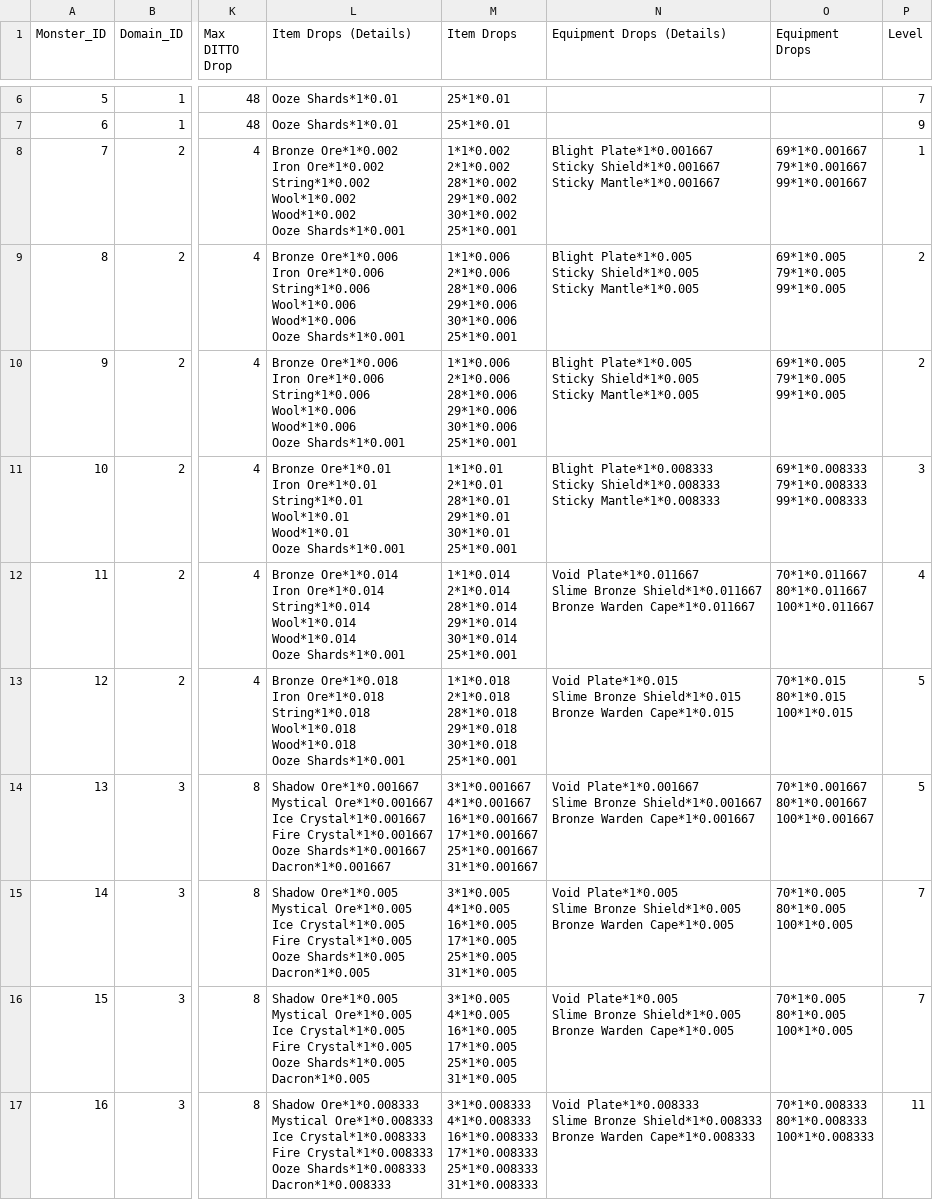
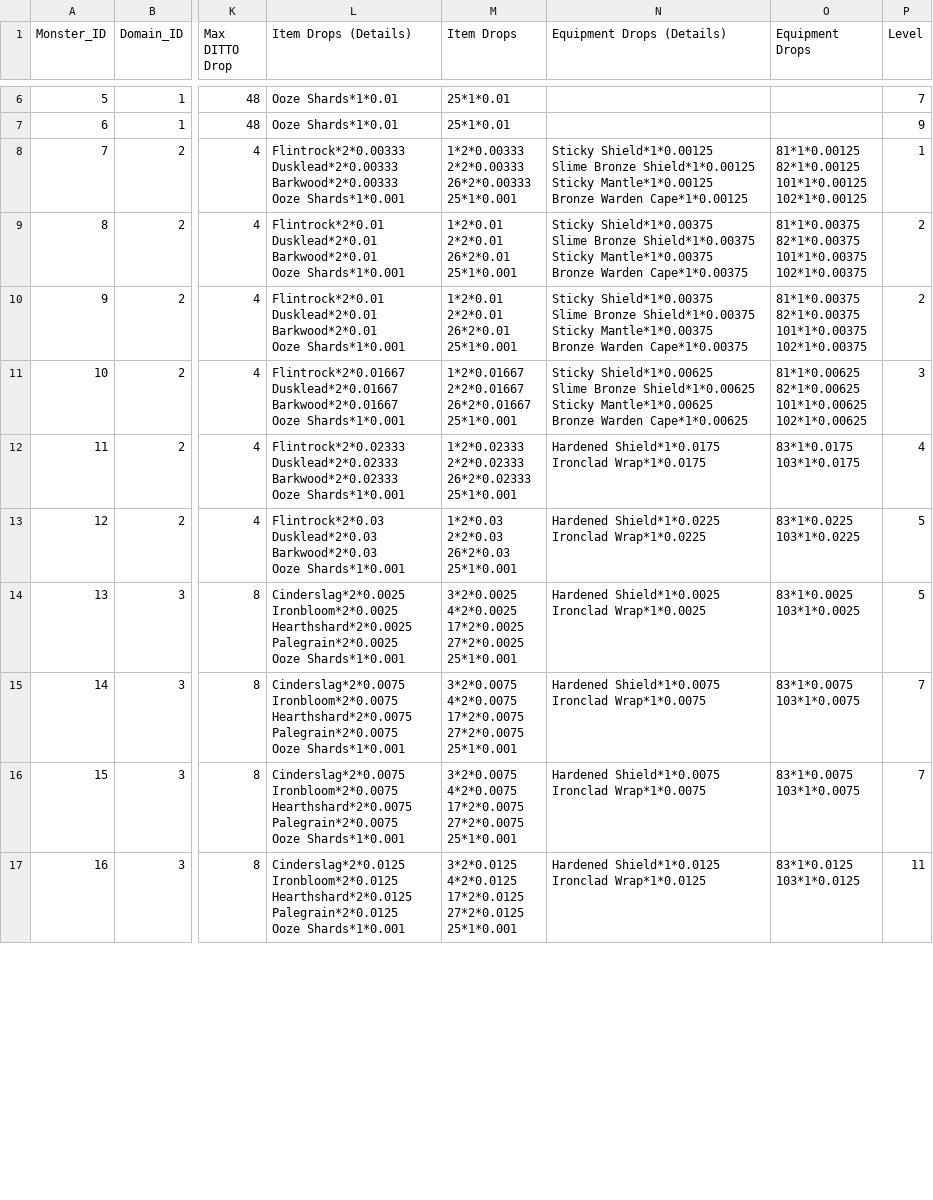
Before and after one commit to ditto-dao/ditto-quest-socket-server, a CSV file: src/encyclopedia/raw-csv/monsters.csv, drawn as a sheet; only a part is shown, gaps mark what is left out; ↵ is a line break in a cell; the diff covers the shown part only; the diff names each change by its address in the sheet, - before the commit and + after, or states it on an @@ line.

Commit message:
Fixed monster drops data and seeding script

```diff
--- a/src/encyclopedia/raw-csv/monsters.csv
+++ b/src/encyclopedia/raw-csv/monsters.csv
-L8 (Item Drops (Details)): Bronze Ore*1*0.002 ↵ Iron Ore*1*0.002 ↵ String*1*0.002 ↵ Wool*1*0.002 ↵ Wood*1*0.002 ↵ Ooze Shards*1*0.001
+L8 (Item Drops (Details)): Flintrock*2*0.00333 ↵ Dusklead*2*0.00333 ↵ Barkwood*2*0.00333 ↵ Ooze Shards*1*0.001
-M8 (Item Drops): 1*1*0.002 ↵ 2*1*0.002 ↵ 28*1*0.002 ↵ 29*1*0.002 ↵ 30*1*0.002 ↵ 25*1*0.001
+M8 (Item Drops): 1*2*0.00333 ↵ 2*2*0.00333 ↵ 26*2*0.00333 ↵ 25*1*0.001
-N8 (Equipment Drops (Details)): Blight Plate*1*0.001667 ↵ Sticky Shield*1*0.001667 ↵ Sticky Mantle*1*0.001667
+N8 (Equipment Drops (Details)): Sticky Shield*1*0.00125 ↵ Slime Bronze Shield*1*0.00125 ↵ Sticky Mantle*1*0.00125 ↵ Bronze Warden Cape*1*0.00125
-O8 (Equipment Drops): 69*1*0.001667 ↵ 79*1*0.001667 ↵ 99*1*0.001667
+O8 (Equipment Drops): 81*1*0.00125 ↵ 82*1*0.00125 ↵ 101*1*0.00125 ↵ 102*1*0.00125
-L9:L10 (Item Drops (Details)): Bronze Ore*1*0.006 ↵ Iron Ore*1*0.006 ↵ String*1*0.006 ↵ Wool*1*0.006 ↵ Wood*1*0.006 ↵ Ooze Shards*1*0.001
+L9:L10 (Item Drops (Details)): Flintrock*2*0.01 ↵ Dusklead*2*0.01 ↵ Barkwood*2*0.01 ↵ Ooze Shards*1*0.001
-M9:M10 (Item Drops): 1*1*0.006 ↵ 2*1*0.006 ↵ 28*1*0.006 ↵ 29*1*0.006 ↵ 30*1*0.006 ↵ 25*1*0.001
+M9:M10 (Item Drops): 1*2*0.01 ↵ 2*2*0.01 ↵ 26*2*0.01 ↵ 25*1*0.001
-N9:N10 (Equipment Drops (Details)): Blight Plate*1*0.005 ↵ Sticky Shield*1*0.005 ↵ Sticky Mantle*1*0.005
+N9:N10 (Equipment Drops (Details)): Sticky Shield*1*0.00375 ↵ Slime Bronze Shield*1*0.00375 ↵ Sticky Mantle*1*0.00375 ↵ Bronze Warden Cape*1*0.00375
-O9:O10 (Equipment Drops): 69*1*0.005 ↵ 79*1*0.005 ↵ 99*1*0.005
+O9:O10 (Equipment Drops): 81*1*0.00375 ↵ 82*1*0.00375 ↵ 101*1*0.00375 ↵ 102*1*0.00375
-L11 (Item Drops (Details)): Bronze Ore*1*0.01 ↵ Iron Ore*1*0.01 ↵ String*1*0.01 ↵ Wool*1*0.01 ↵ Wood*1*0.01 ↵ Ooze Shards*1*0.001
+L11 (Item Drops (Details)): Flintrock*2*0.01667 ↵ Dusklead*2*0.01667 ↵ Barkwood*2*0.01667 ↵ Ooze Shards*1*0.001
-M11 (Item Drops): 1*1*0.01 ↵ 2*1*0.01 ↵ 28*1*0.01 ↵ 29*1*0.01 ↵ 30*1*0.01 ↵ 25*1*0.001
+M11 (Item Drops): 1*2*0.01667 ↵ 2*2*0.01667 ↵ 26*2*0.01667 ↵ 25*1*0.001
-N11 (Equipment Drops (Details)): Blight Plate*1*0.008333 ↵ Sticky Shield*1*0.008333 ↵ Sticky Mantle*1*0.008333
+N11 (Equipment Drops (Details)): Sticky Shield*1*0.00625 ↵ Slime Bronze Shield*1*0.00625 ↵ Sticky Mantle*1*0.00625 ↵ Bronze Warden Cape*1*0.00625
-O11 (Equipment Drops): 69*1*0.008333 ↵ 79*1*0.008333 ↵ 99*1*0.008333
+O11 (Equipment Drops): 81*1*0.00625 ↵ 82*1*0.00625 ↵ 101*1*0.00625 ↵ 102*1*0.00625
-L12 (Item Drops (Details)): Bronze Ore*1*0.014 ↵ Iron Ore*1*0.014 ↵ String*1*0.014 ↵ Wool*1*0.014 ↵ Wood*1*0.014 ↵ Ooze Shards*1*0.001
+L12 (Item Drops (Details)): Flintrock*2*0.02333 ↵ Dusklead*2*0.02333 ↵ Barkwood*2*0.02333 ↵ Ooze Shards*1*0.001
-M12 (Item Drops): 1*1*0.014 ↵ 2*1*0.014 ↵ 28*1*0.014 ↵ 29*1*0.014 ↵ 30*1*0.014 ↵ 25*1*0.001
+M12 (Item Drops): 1*2*0.02333 ↵ 2*2*0.02333 ↵ 26*2*0.02333 ↵ 25*1*0.001
-N12 (Equipment Drops (Details)): Void Plate*1*0.011667 ↵ Slime Bronze Shield*1*0.011667 ↵ Bronze Warden Cape*1*0.011667
+N12 (Equipment Drops (Details)): Hardened Shield*1*0.0175 ↵ Ironclad Wrap*1*0.0175
-O12 (Equipment Drops): 70*1*0.011667 ↵ 80*1*0.011667 ↵ 100*1*0.011667
+O12 (Equipment Drops): 83*1*0.0175 ↵ 103*1*0.0175
-L13 (Item Drops (Details)): Bronze Ore*1*0.018 ↵ Iron Ore*1*0.018 ↵ String*1*0.018 ↵ Wool*1*0.018 ↵ Wood*1*0.018 ↵ Ooze Shards*1*0.001
+L13 (Item Drops (Details)): Flintrock*2*0.03 ↵ Dusklead*2*0.03 ↵ Barkwood*2*0.03 ↵ Ooze Shards*1*0.001
-M13 (Item Drops): 1*1*0.018 ↵ 2*1*0.018 ↵ 28*1*0.018 ↵ 29*1*0.018 ↵ 30*1*0.018 ↵ 25*1*0.001
+M13 (Item Drops): 1*2*0.03 ↵ 2*2*0.03 ↵ 26*2*0.03 ↵ 25*1*0.001
-N13 (Equipment Drops (Details)): Void Plate*1*0.015 ↵ Slime Bronze Shield*1*0.015 ↵ Bronze Warden Cape*1*0.015
+N13 (Equipment Drops (Details)): Hardened Shield*1*0.0225 ↵ Ironclad Wrap*1*0.0225
-O13 (Equipment Drops): 70*1*0.015 ↵ 80*1*0.015 ↵ 100*1*0.015
+O13 (Equipment Drops): 83*1*0.0225 ↵ 103*1*0.0225
-L14 (Item Drops (Details)): Shadow Ore*1*0.001667 ↵ Mystical Ore*1*0.001667 ↵ Ice Crystal*1*0.001667 ↵ Fire Crystal*1*0.001667 ↵ Ooze Shards*1*0.001667 ↵ Dacron*1*0.001667
+L14 (Item Drops (Details)): Cinderslag*2*0.0025 ↵ Ironbloom*2*0.0025 ↵ Hearthshard*2*0.0025 ↵ Palegrain*2*0.0025 ↵ Ooze Shards*1*0.001
-M14 (Item Drops): 3*1*0.001667 ↵ 4*1*0.001667 ↵ 16*1*0.001667 ↵ 17*1*0.001667 ↵ 25*1*0.001667 ↵ 31*1*0.001667
+M14 (Item Drops): 3*2*0.0025 ↵ 4*2*0.0025 ↵ 17*2*0.0025 ↵ 27*2*0.0025 ↵ 25*1*0.001
-N14 (Equipment Drops (Details)): Void Plate*1*0.001667 ↵ Slime Bronze Shield*1*0.001667 ↵ Bronze Warden Cape*1*0.001667
+N14 (Equipment Drops (Details)): Hardened Shield*1*0.0025 ↵ Ironclad Wrap*1*0.0025
-O14 (Equipment Drops): 70*1*0.001667 ↵ 80*1*0.001667 ↵ 100*1*0.001667
+O14 (Equipment Drops): 83*1*0.0025 ↵ 103*1*0.0025
-L15:L16 (Item Drops (Details)): Shadow Ore*1*0.005 ↵ Mystical Ore*1*0.005 ↵ Ice Crystal*1*0.005 ↵ Fire Crystal*1*0.005 ↵ Ooze Shards*1*0.005 ↵ Dacron*1*0.005
+L15:L16 (Item Drops (Details)): Cinderslag*2*0.0075 ↵ Ironbloom*2*0.0075 ↵ Hearthshard*2*0.0075 ↵ Palegrain*2*0.0075 ↵ Ooze Shards*1*0.001
-M15:M16 (Item Drops): 3*1*0.005 ↵ 4*1*0.005 ↵ 16*1*0.005 ↵ 17*1*0.005 ↵ 25*1*0.005 ↵ 31*1*0.005
+M15:M16 (Item Drops): 3*2*0.0075 ↵ 4*2*0.0075 ↵ 17*2*0.0075 ↵ 27*2*0.0075 ↵ 25*1*0.001
-N15:N16 (Equipment Drops (Details)): Void Plate*1*0.005 ↵ Slime Bronze Shield*1*0.005 ↵ Bronze Warden Cape*1*0.005
+N15:N16 (Equipment Drops (Details)): Hardened Shield*1*0.0075 ↵ Ironclad Wrap*1*0.0075
-O15:O16 (Equipment Drops): 70*1*0.005 ↵ 80*1*0.005 ↵ 100*1*0.005
+O15:O16 (Equipment Drops): 83*1*0.0075 ↵ 103*1*0.0075
-L17 (Item Drops (Details)): Shadow Ore*1*0.008333 ↵ Mystical Ore*1*0.008333 ↵ Ice Crystal*1*0.008333 ↵ Fire Crystal*1*0.008333 ↵ Ooze Shards*1*0.008333 ↵ Dacron*1*0.008333
+L17 (Item Drops (Details)): Cinderslag*2*0.0125 ↵ Ironbloom*2*0.0125 ↵ Hearthshard*2*0.0125 ↵ Palegrain*2*0.0125 ↵ Ooze Shards*1*0.001
-M17 (Item Drops): 3*1*0.008333 ↵ 4*1*0.008333 ↵ 16*1*0.008333 ↵ 17*1*0.008333 ↵ 25*1*0.008333 ↵ 31*1*0.008333
+M17 (Item Drops): 3*2*0.0125 ↵ 4*2*0.0125 ↵ 17*2*0.0125 ↵ 27*2*0.0125 ↵ 25*1*0.001
-N17 (Equipment Drops (Details)): Void Plate*1*0.008333 ↵ Slime Bronze Shield*1*0.008333 ↵ Bronze Warden Cape*1*0.008333
+N17 (Equipment Drops (Details)): Hardened Shield*1*0.0125 ↵ Ironclad Wrap*1*0.0125
-O17 (Equipment Drops): 70*1*0.008333 ↵ 80*1*0.008333 ↵ 100*1*0.008333
+O17 (Equipment Drops): 83*1*0.0125 ↵ 103*1*0.0125
```
Also changed, not shown: 104 edited cells elsewhere in this file, src/encyclopedia/raw-csv/dungeons.csv, 4 other files.
